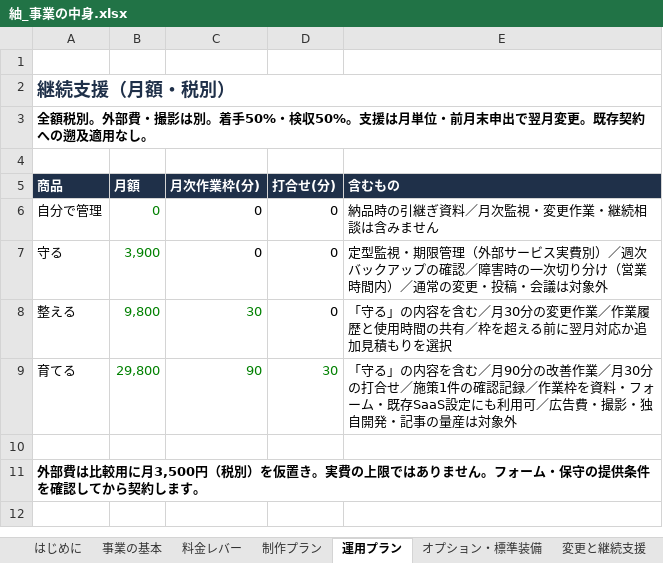
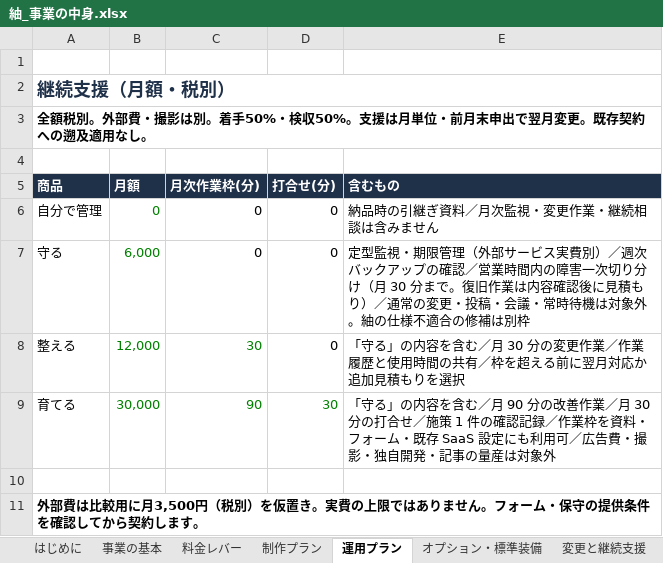
Before and after one commit to bright-broom/tsumugi, an Excel workbook: docs/business/紬_事業の中身.xlsx, sheet 運用プラン, drawn as a sheet; values as stored, in another font and other column widths than the file's, no borders; the diff names each change by its address in the sheet, - before the commit and + after, or states it on an @@ line.

```diff
--- a/docs/business/紬_事業の中身.xlsx (sheet 運用プラン)
+++ b/docs/business/紬_事業の中身.xlsx (sheet 運用プラン)
-B7 (月額): 3,900
+B7 (月額): 6,000
-E7 (含むもの): …の確認／障害時の一次切り分け（営業時間内）／通常の変更・投稿・会議は対象外
+E7 (含むもの): …の確認／営業時間内の障害一次切り分け（月 30 分まで。復旧作業は内容確認後に見積もり）／通常の変更・投稿・会議・常時待機は対象外。紬の仕様不適合の修補は別枠
-B8 (月額): 9,800
+B8 (月額): 12,000
-E8 (含むもの): …含む／月30分の変…
+E8 (含むもの): …含む／月 30 分の変…
-B9 (月額): 29,800
+B9 (月額): 30,000
-E9 (含むもの): …含む／月90分の改善作業／月30分の打合せ／施策1件の確認記録／作業枠を資料・フォーム・既存SaaS設定に…
+E9 (含むもの): …含む／月 90 分の改善作業／月 30 分の打合せ／施策 1 件の確認記録／作業枠を資料・フォーム・既存 SaaS 設定に…
```
Also changed, not shown: sheet オプション・標準装備, sheet 配布用_料金表, sheet 月額制との比較, sheet 配布用_36か月の総額, sheet 料金レバー, sheet ポータル掲載費, 6 more sheets, docs/business/紬_全プラン比較・料金試算.xlsx, 56 other files.
